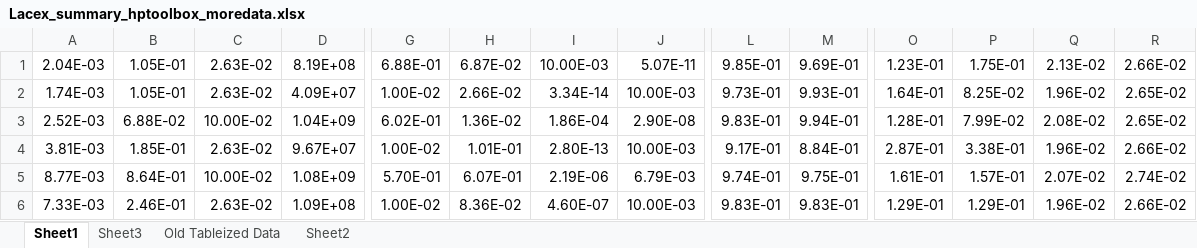
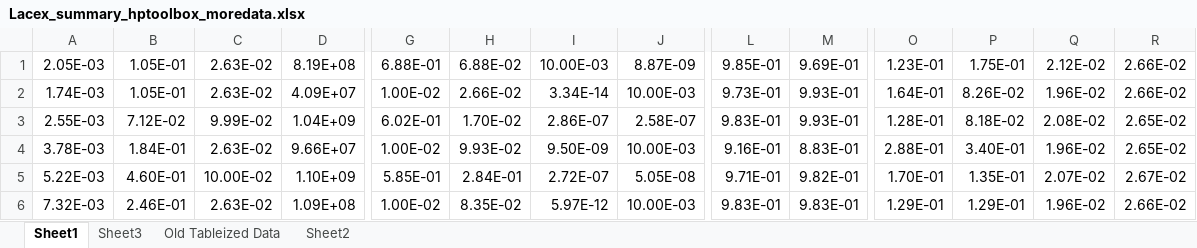
Before and after one commit to FayyazA/bioreactor-kinetic-analysis, an Excel workbook: Lacex_summary_hptoolbox_moredata.xlsx, sheet Sheet1, drawn as a sheet; only a part is shown, gaps mark what is left out; values as stored, in another font and other column widths than the file's, no borders; charts and pictures and conditional formats not drawn; removed rows and columns are numbered as before the commit, all else as after; rows hold the shown columns only; the diff covers the shown part only; the diff names each change by its address in the sheet, - before the commit and + after, or states it on an @@ line.

```diff
--- a/Lacex_summary_hptoolbox_moredata.xlsx (sheet Sheet1)
+++ b/Lacex_summary_hptoolbox_moredata.xlsx (sheet Sheet1)
-A1: 2.04E-03
+A1: 2.05E-03
-H1: 6.87E-02
+H1: 6.88E-02
-J1: 5.07E-11
+J1: 8.87E-09
-Q1: 2.13E-02
+Q1: 2.12E-02
-P2: 8.25E-02
+P2: 8.26E-02
-R2: 2.65E-02
+R2: 2.66E-02
-A3: 2.52E-03
+A3: 2.55E-03
-B3: 6.88E-02
+B3: 7.12E-02
-C3: 10.00E-02
+C3: 9.99E-02
-H3: 1.36E-02
+H3: 1.70E-02
-I3: 1.86E-04
+I3: 2.86E-07
-J3: 2.90E-08
+J3: 2.58E-07
-M3: 9.94E-01
+M3: 9.93E-01
-P3: 7.99E-02
+P3: 8.18E-02
-row 4: 3.81E-03 | 1.85E-01 | 2.63E-02 | 9.67E+07 | 1.00E-02 | 1.01E-01 | 2.80E-13 | 10.00E-03 | 9.17E-01 | 8.84E-01 | 2.87E-01 | 3.38E-01 | 1.96E-02 | 2.66E-02
+row 4: 3.78E-03 | 1.84E-01 | 2.63E-02 | 9.66E+07 | 1.00E-02 | 9.93E-02 | 9.50E-09 | 10.00E-03 | 9.16E-01 | 8.83E-01 | 2.88E-01 | 3.40E-01 | 1.96E-02 | 2.65E-02
-A5: 8.77E-03
+A5: 5.22E-03
-B5: 8.64E-01
+B5: 4.60E-01
-D5: 1.08E+09
+D5: 1.10E+09
-G5: 5.70E-01
+G5: 5.85E-01
-H5: 6.07E-01
+H5: 2.84E-01
-I5: 2.19E-06
+I5: 2.72E-07
-J5: 6.79E-03
+J5: 5.05E-08
-L5: 9.74E-01
+L5: 9.71E-01
-M5: 9.75E-01
+M5: 9.82E-01
-O5: 1.61E-01
+O5: 1.70E-01
-P5: 1.57E-01
+P5: 1.35E-01
-R5: 2.74E-02
+R5: 2.67E-02
-A6: 7.33E-03
+A6: 7.32E-03
-H6: 8.36E-02
+H6: 8.35E-02
-I6: 4.60E-07
+I6: 5.97E-12
```
Also changed, not shown: 25 added rows, 25 removed rows and 84 edited cells elsewhere in this sheet, charts or pictures, AIC9parameters_hptoolbox_moredata.xlsx, 37 other files.
